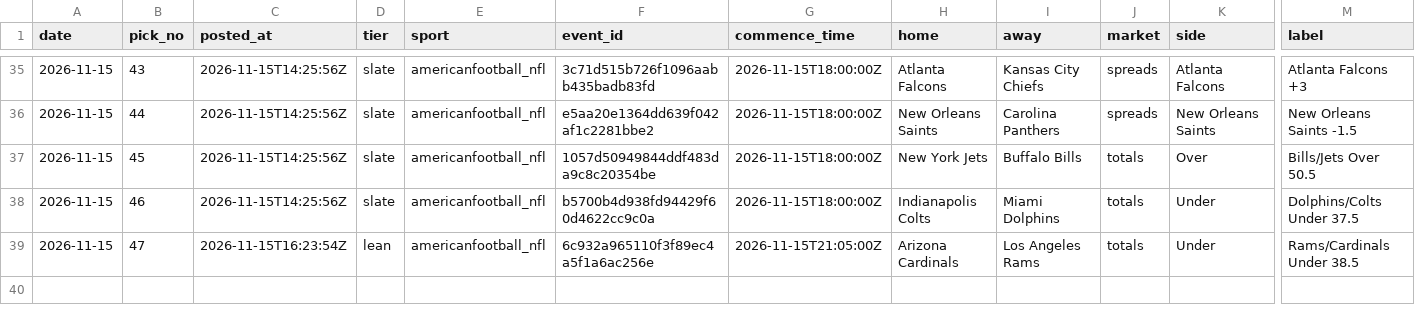
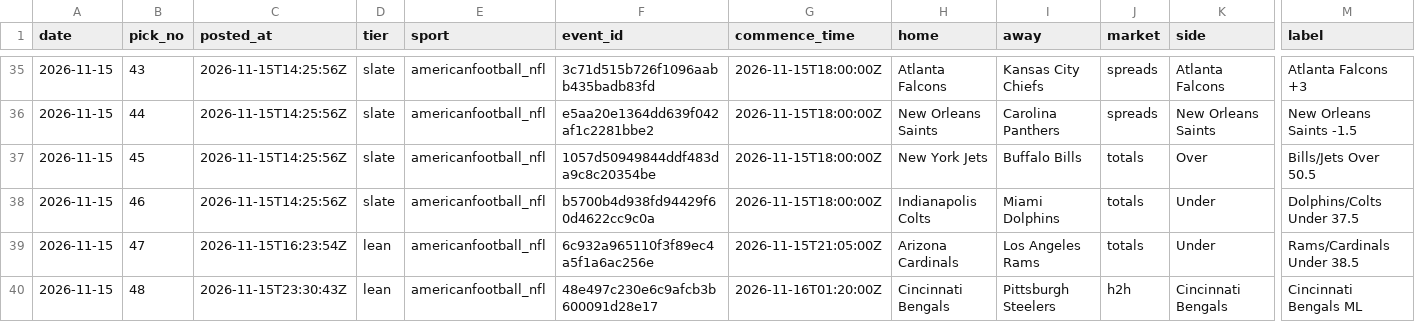
Before and after one commit to StampedPicks/stamped-picks, a CSV file: data/ledger.csv, drawn as a sheet; only a part is shown, gaps mark what is left out; rows hold the shown columns only; the diff names each change by its address in the sheet, - before the commit and + after, or states it on an @@ line.

Commit message:
ledger 2026-11-15T23:33Z

```diff
--- a/data/ledger.csv
+++ b/data/ledger.csv
+row 40: 2026-11-15 | 48 | 2026-11-15T23:30:43Z | lean | americanfootball_nfl | 48e497c230e6c9afcb3b600091d28e17 | 2026-11-16T01:20:00Z | Cincinnati Bengals | Pittsburgh Steelers | h2h | Cincinnati Bengals | Cincinnati Bengals ML
```
Also changed, not shown: data/props.csv, 7 other files.
